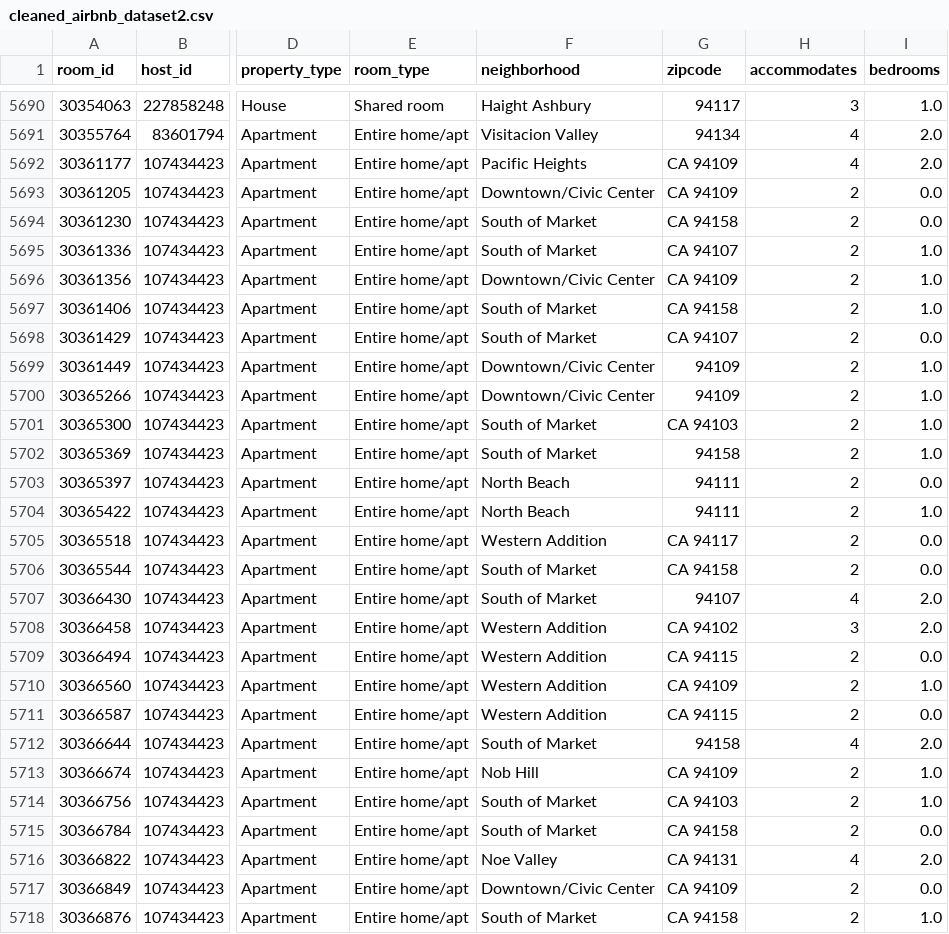
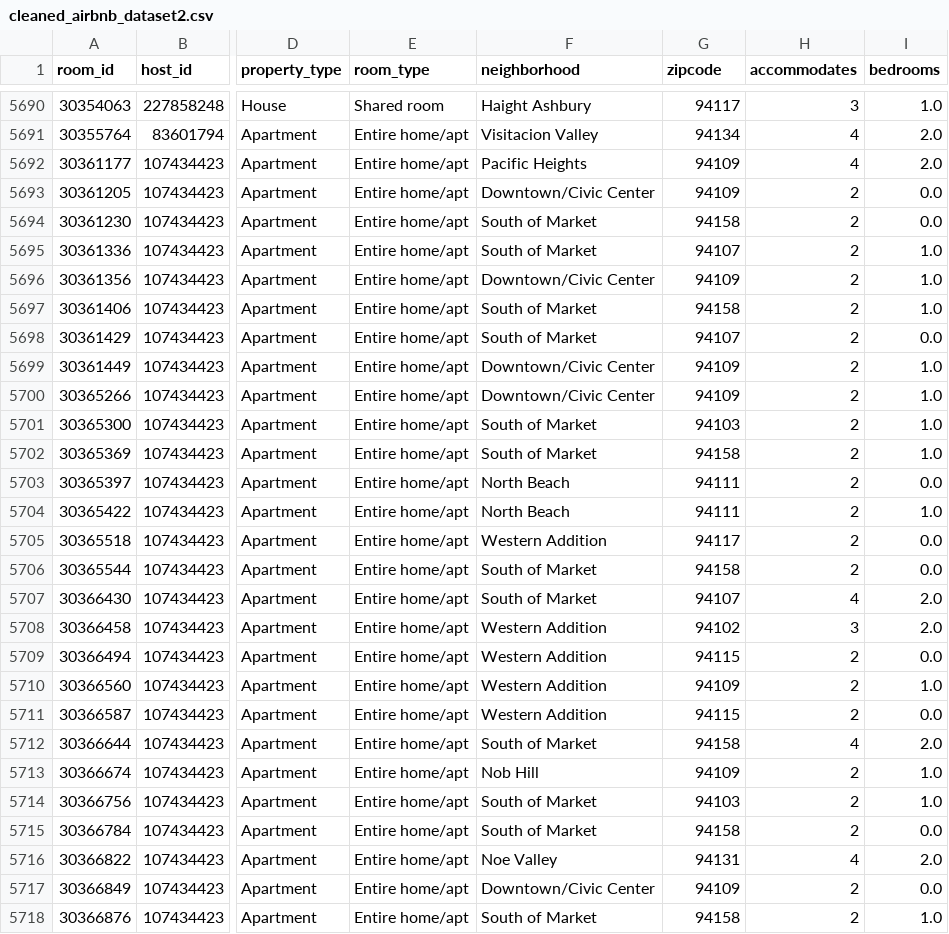
Before and after one commit to rustiri/final_group_airbnb, a CSV file: Resources/cleaned_airbnb_dataset2.csv, drawn as a sheet; only a part is shown, gaps mark what is left out; the diff covers the shown part only; the diff names each change by its address in the sheet, - before the commit and + after, or states it on an @@ line.

Commit message:
cleaned zipcode column

```diff
--- a/Resources/cleaned_airbnb_dataset2.csv
+++ b/Resources/cleaned_airbnb_dataset2.csv
-G5692:G5693 (zipcode): CA 94109
+G5692:G5693 (zipcode): 94109
-G5694 (zipcode): CA 94158
+G5694 (zipcode): 94158
-G5695 (zipcode): CA 94107
+G5695 (zipcode): 94107
-G5696 (zipcode): CA 94109
+G5696 (zipcode): 94109
-G5697 (zipcode): CA 94158
+G5697 (zipcode): 94158
-G5698 (zipcode): CA 94107
+G5698 (zipcode): 94107
-G5701 (zipcode): CA 94103
+G5701 (zipcode): 94103
-G5705 (zipcode): CA 94117
+G5705 (zipcode): 94117
-G5706 (zipcode): CA 94158
+G5706 (zipcode): 94158
-G5708 (zipcode): CA 94102
+G5708 (zipcode): 94102
-G5709 (zipcode): CA 94115
+G5709 (zipcode): 94115
-G5710 (zipcode): CA 94109
+G5710 (zipcode): 94109
-G5711 (zipcode): CA 94115
+G5711 (zipcode): 94115
-G5713 (zipcode): CA 94109
+G5713 (zipcode): 94109
-G5714 (zipcode): CA 94103
+G5714 (zipcode): 94103
-G5715 (zipcode): CA 94158
+G5715 (zipcode): 94158
-G5716 (zipcode): CA 94131
+G5716 (zipcode): 94131
-G5717 (zipcode): CA 94109
+G5717 (zipcode): 94109
-G5718 (zipcode): CA 94158
+G5718 (zipcode): 94158
```
Also changed, not shown: 1 removed row and 121 edited cells elsewhere in this file, 1 other file.
